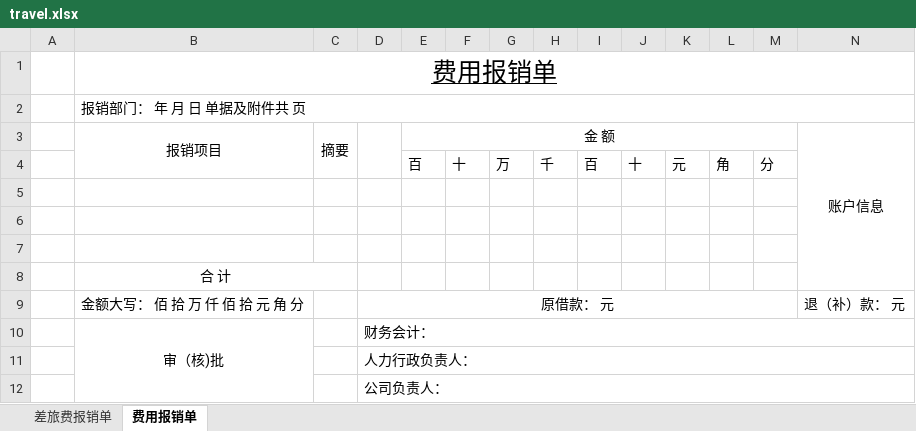
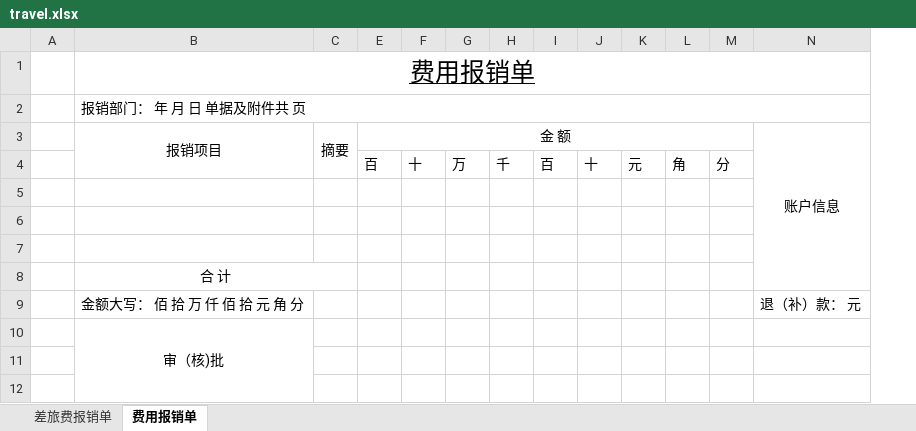
Before and after one commit to talentsun/zyhr-backend, an Excel workbook: xlsx-templates/travel.xlsx, sheet 费用报销单, drawn as a sheet; values as stored, in another font and other column widths than the file's, no borders; the diff names each change by its address in the sheet, - before the commit and + after, or states it on an @@ line.

```diff
--- a/xlsx-templates/travel.xlsx (sheet 费用报销单)
+++ b/xlsx-templates/travel.xlsx (sheet 费用报销单)
@@ column D hidden, rows 9-12: 原借款： 元 | 财务会计： | 人力行政负责人： | 公司负责人： @@
```
Also changed, not shown: xlsx-templates/cost-3.xlsx, xlsx-templates/cost-5.xlsx, 3 other files.
